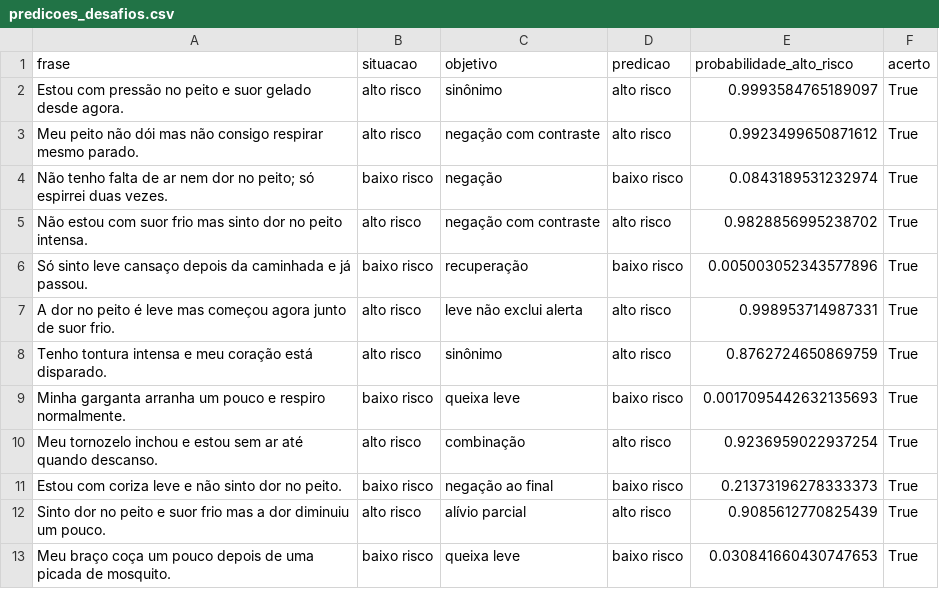
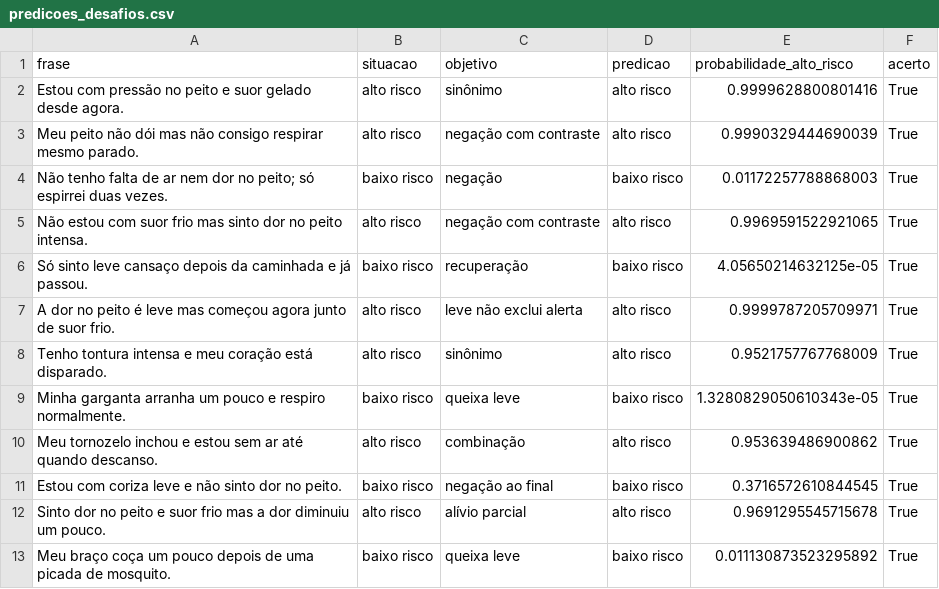
Before and after one commit to marcus-vlgarcia/cardioia, a CSV file: fase2/outputs/predicoes_desafios.csv, drawn as a sheet.

```diff
--- a/fase2/outputs/predicoes_desafios.csv
+++ b/fase2/outputs/predicoes_desafios.csv
@@ -1,13 +1,13 @@
 frase,situacao,objetivo,predicao,probabilidade_alto_risco,acerto
-Estou com pressão no peito e suor gelado desde agora.,alto risco,sinônimo,alto risco,0.9993584765189097,True
-Meu peito não dói mas não consigo respirar mesmo parado.,alto risco,negação com contraste,alto risco,0.9923499650871612,True
-Não tenho falta de ar nem dor no peito; só espirrei duas vezes.,baixo risco,negação,baixo risco,0.0843189531232974,True
-Não estou com suor frio mas sinto dor no peito intensa.,alto risco,negação com contraste,alto risco,0.9828856995238702,True
-Só sinto leve cansaço depois da caminhada e já passou.,baixo risco,recuperação,baixo risco,0.005003052343577896,True
-A dor no peito é leve mas começou agora junto de suor frio.,alto risco,leve não exclui alerta,alto risco,0.998953714987331,True
-Tenho tontura intensa e meu coração está disparado.,alto risco,sinônimo,alto risco,0.8762724650869759,True
-Minha garganta arranha um pouco e respiro normalmente.,baixo risco,queixa leve,baixo risco,0.0017095442632135693,True
-Meu tornozelo inchou e estou sem ar até quando descanso.,alto risco,combinação,alto risco,0.9236959022937254,True
-Estou com coriza leve e não sinto dor no peito.,baixo risco,negação ao final,baixo risco,0.21373196278333373,True
-Sinto dor no peito e suor frio mas a dor diminuiu um pouco.,alto risco,alívio parcial,alto risco,0.9085612770825439,True
-Meu braço coça um pouco depois de uma picada de mosquito.,baixo risco,queixa leve,baixo risco,0.030841660430747653,True
+Estou com pressão no peito e suor gelado desde agora.,alto risco,sinônimo,alto risco,0.9999628800801416,True
+Meu peito não dói mas não consigo respirar mesmo parado.,alto risco,negação com contraste,alto risco,0.9990329444690039,True
+Não tenho falta de ar nem dor no peito; só espirrei duas vezes.,baixo risco,negação,baixo risco,0.01172257788868003,True
+Não estou com suor frio mas sinto dor no peito intensa.,alto risco,negação com contraste,alto risco,0.9969591522921065,True
+Só sinto leve cansaço depois da caminhada e já passou.,baixo risco,recuperação,baixo risco,4.05650214632125e-05,True
+A dor no peito é leve mas começou agora junto de suor frio.,alto risco,leve não exclui alerta,alto risco,0.9999787205709971,True
+Tenho tontura intensa e meu coração está disparado.,alto risco,sinônimo,alto risco,0.9521757767768009,True
+Minha garganta arranha um pouco e respiro normalmente.,baixo risco,queixa leve,baixo risco,1.3280829050610343e-05,True
+Meu tornozelo inchou e estou sem ar até quando descanso.,alto risco,combinação,alto risco,0.953639486900862,True
+Estou com coriza leve e não sinto dor no peito.,baixo risco,negação ao final,baixo risco,0.3716572610844545,True
+Sinto dor no peito e suor frio mas a dor diminuiu um pouco.,alto risco,alívio parcial,alto risco,0.9691295545715678,True
+Meu braço coça um pouco depois de uma picada de mosquito.,baixo risco,queixa leve,baixo risco,0.011130873523295892,True
```
Also changed, not shown: fase2/outputs/comparacao_cv.csv, fase2/outputs/predicoes_externas.csv, 28 other files.
